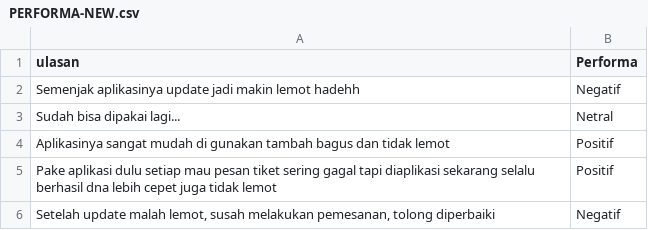
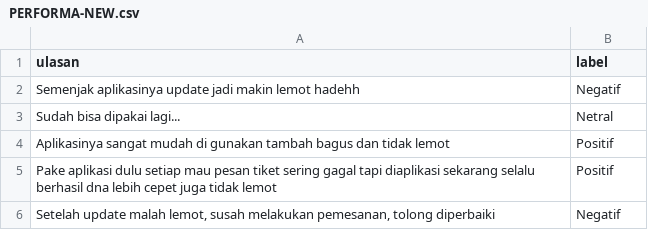
Before and after one commit to sofyitahm/SKRIPSI, a CSV file: CSV/DB/PERFORMA-NEW.csv, drawn as a sheet; only a part is shown.

Commit message:
Update PERFORMA-NEW.csv

```diff
--- a/CSV/DB/PERFORMA-NEW.csv
+++ b/CSV/DB/PERFORMA-NEW.csv
@@ -1,2 +1,2 @@
-"ulasan","Performa"
+"ulasan","label"
 "Semenjak aplikasinya update jadi makin lemot hadehh","Negatif"
```
